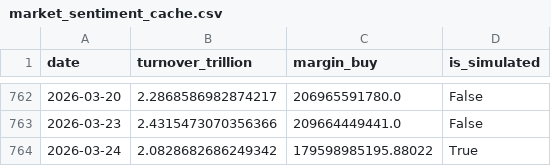
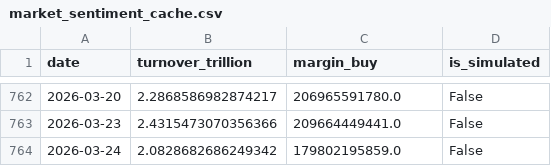
Before and after one commit to mountainguan/Chanlun_Tutor, a CSV file: data/market_sentiment_cache.csv, drawn as a sheet; only a part is shown, gaps mark what is left out.

```diff
--- a/data/market_sentiment_cache.csv
+++ b/data/market_sentiment_cache.csv
@@ -763,2 +763,2 @@ date,turnover_trillion,margin_buy,is_simulated
 2026-03-23,2.4315473070356366,209664449441.0,False
-2026-03-24,2.0828682686249342,179598985195.88022,True
+2026-03-24,2.0828682686249342,179802195859.0,False
```
Also changed, not shown: 10 other files.
